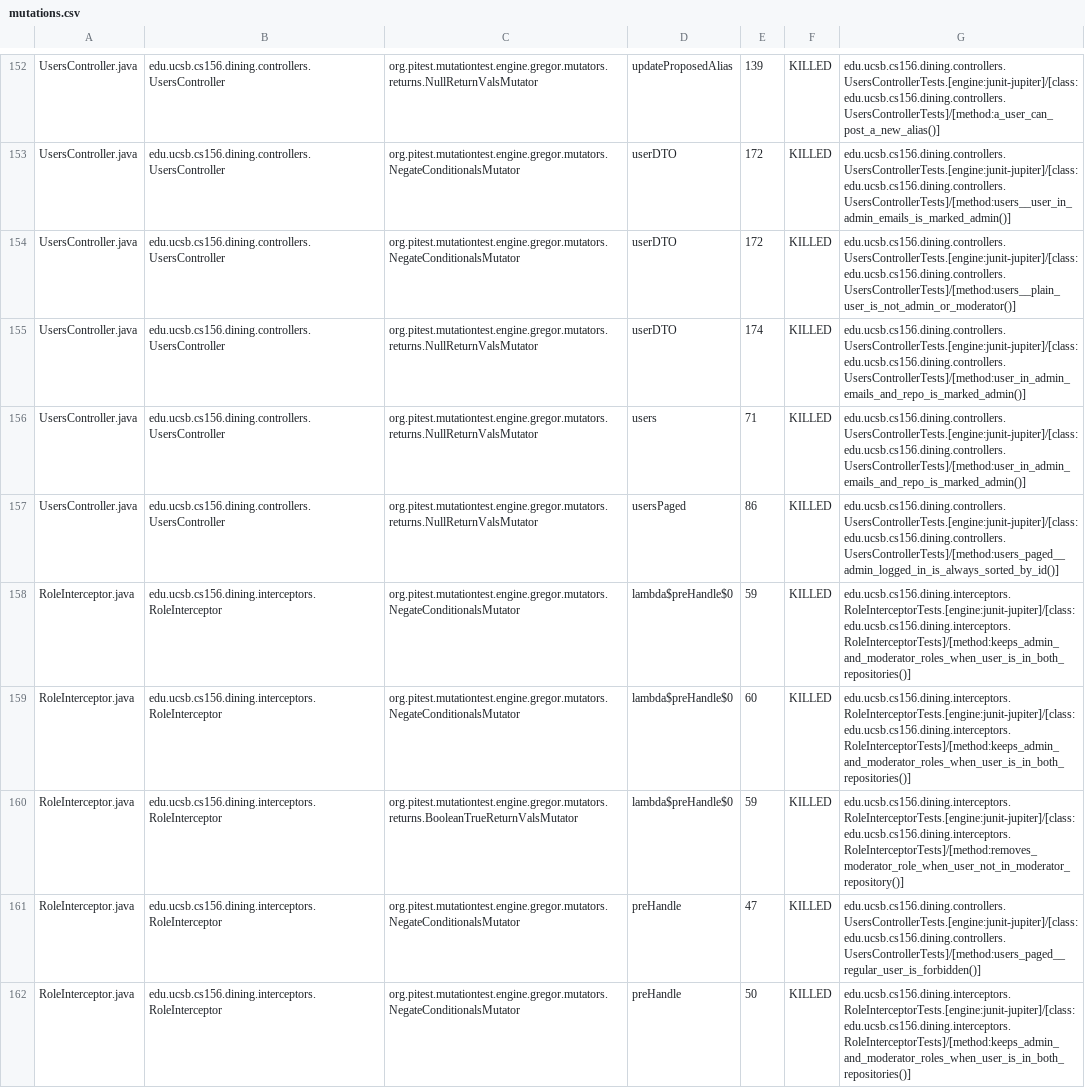
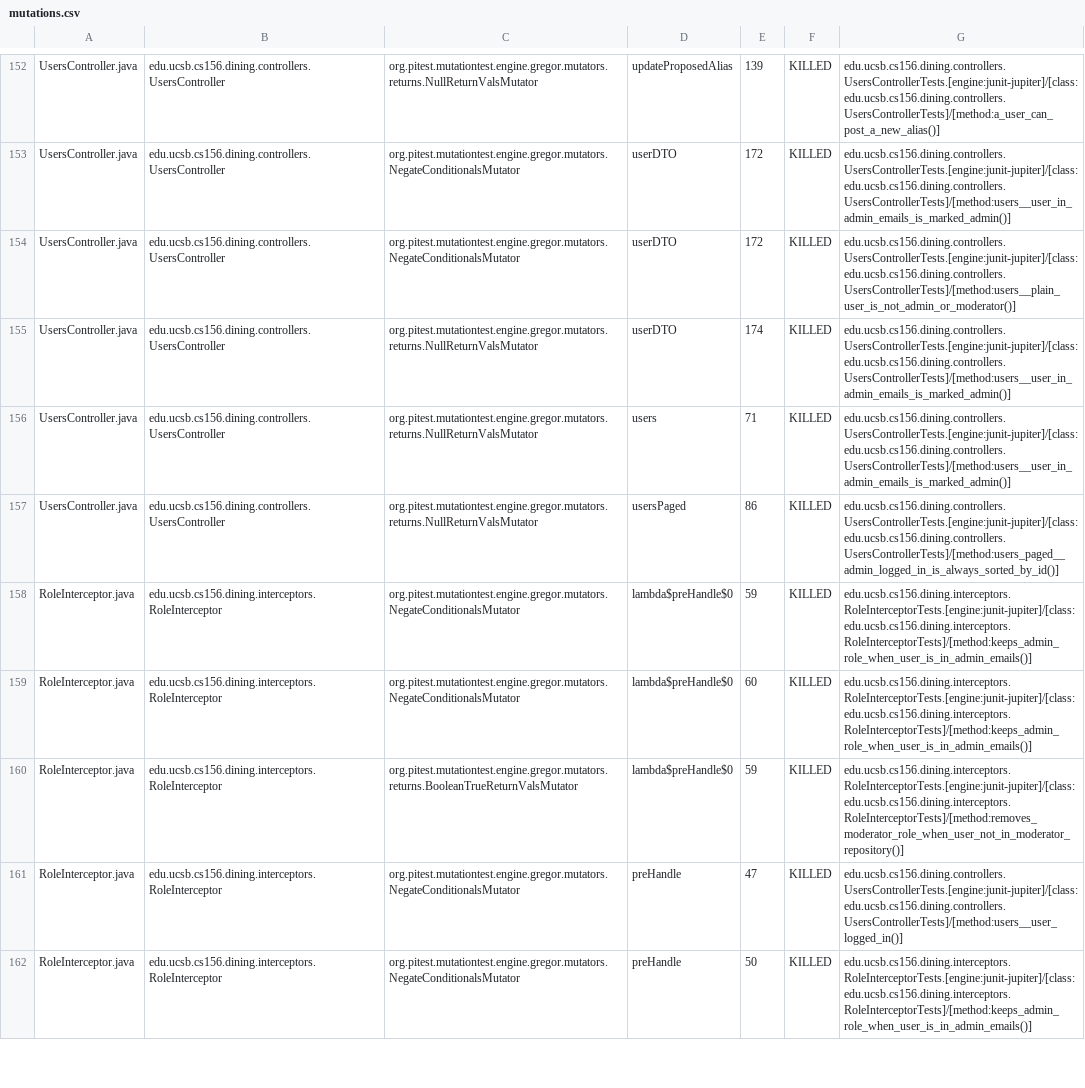
Before and after one commit to ucsb-cs156-f26/proj-dining-f26-06, a CSV file: prs/48/pitest/mutations.csv, drawn as a sheet; only a part is shown, gaps mark what is left out; the diff covers the shown part only.

Commit message:
Deploying to gh-pages from @ ucsb-cs156-f26/proj-dining-f26-06@3d7df59915ef7ce3fefcb747cb063ebeaedb8bef 🚀

```diff
--- a/prs/48/pitest/mutations.csv
+++ b/prs/48/pitest/mutations.csv
@@ -154,9 +154,9 @@ UsersController.java,edu.ucsb.cs156.dining.controllers.UsersController,org.pites
 UsersController.java,edu.ucsb.cs156.dining.controllers.UsersController,org.pitest.mutationtest.engine.gregor.mutators.NegateConditionalsMutator,userDTO,172,KILLED,edu.ucsb.cs156.dining.controllers.UsersControllerTests.[engine:junit-jupiter]/[class:edu.ucsb.cs156.dining.controllers.UsersControllerTests]/[method:users__plain_user_is_not_admin_or_moderator()]
-UsersController.java,edu.ucsb.cs156.dining.controllers.UsersController,org.pitest.mutationtest.engine.gregor.mutators.returns.NullReturnValsMutator,userDTO,174,KILLED,edu.ucsb.cs156.dining.controllers.UsersControllerTests.[engine:junit-jupiter]/[class:edu.ucsb.cs156.dining.controllers.UsersControllerTests]/[method:user_in_admin_emails_and_repo_is_marked_admin()]
-UsersController.java,edu.ucsb.cs156.dining.controllers.UsersController,org.pitest.mutationtest.engine.gregor.mutators.returns.NullReturnValsMutator,users,71,KILLED,edu.ucsb.cs156.dining.controllers.UsersControllerTests.[engine:junit-jupiter]/[class:edu.ucsb.cs156.dining.controllers.UsersControllerTests]/[method:user_in_admin_emails_and_repo_is_marked_admin()]
+UsersController.java,edu.ucsb.cs156.dining.controllers.UsersController,org.pitest.mutationtest.engine.gregor.mutators.returns.NullReturnValsMutator,userDTO,174,KILLED,edu.ucsb.cs156.dining.controllers.UsersControllerTests.[engine:junit-jupiter]/[class:edu.ucsb.cs156.dining.controllers.UsersControllerTests]/[method:users__user_in_admin_emails_is_marked_admin()]
+UsersController.java,edu.ucsb.cs156.dining.controllers.UsersController,org.pitest.mutationtest.engine.gregor.mutators.returns.NullReturnValsMutator,users,71,KILLED,edu.ucsb.cs156.dining.controllers.UsersControllerTests.[engine:junit-jupiter]/[class:edu.ucsb.cs156.dining.controllers.UsersControllerTests]/[method:users__user_in_admin_emails_is_marked_admin()]
 UsersController.java,edu.ucsb.cs156.dining.controllers.UsersController,org.pitest.mutationtest.engine.gregor.mutators.returns.NullReturnValsMutator,usersPaged,86,KILLED,edu.ucsb.cs156.dining.controllers.UsersControllerTests.[engine:junit-jupiter]/[class:edu.ucsb.cs156.dining.controllers.UsersControllerTests]/[method:users_paged__admin_logged_in_is_always_sorted_by_id()]
-RoleInterceptor.java,edu.ucsb.cs156.dining.interceptors.RoleInterceptor,org.pitest.mutationtest.engine.gregor.mutators.NegateConditionalsMutator,lambda$preHandle$0,59,KILLED,edu.ucsb.cs156.dining.interceptors.RoleInterceptorTests.[engine:junit-jupiter]/[class:edu.ucsb.cs156.dining.interceptors.RoleInterceptorTests]/[method:keeps_admin_and_moderator_roles_when_user_is_in_both_repositories()]
-RoleInterceptor.java,edu.ucsb.cs156.dining.interceptors.RoleInterceptor,org.pitest.mutationtest.engine.gregor.mutators.NegateConditionalsMutator,lambda$preHandle$0,60,KILLED,edu.ucsb.cs156.dining.interceptors.RoleInterceptorTests.[engine:junit-jupiter]/[class:edu.ucsb.cs156.dining.interceptors.RoleInterceptorTests]/[method:keeps_admin_and_moderator_roles_when_user_is_in_both_repositories()]
+RoleInterceptor.java,edu.ucsb.cs156.dining.interceptors.RoleInterceptor,org.pitest.mutationtest.engine.gregor.mutators.NegateConditionalsMutator,lambda$preHandle$0,59,KILLED,edu.ucsb.cs156.dining.interceptors.RoleInterceptorTests.[engine:junit-jupiter]/[class:edu.ucsb.cs156.dining.interceptors.RoleInterceptorTests]/[method:keeps_admin_role_when_user_is_in_admin_emails()]
+RoleInterceptor.java,edu.ucsb.cs156.dining.interceptors.RoleInterceptor,org.pitest.mutationtest.engine.gregor.mutators.NegateConditionalsMutator,lambda$preHandle$0,60,KILLED,edu.ucsb.cs156.dining.interceptors.RoleInterceptorTests.[engine:junit-jupiter]/[class:edu.ucsb.cs156.dining.interceptors.RoleInterceptorTests]/[method:keeps_admin_role_when_user_is_in_admin_emails()]
 RoleInterceptor.java,edu.ucsb.cs156.dining.interceptors.RoleInterceptor,org.pitest.mutationtest.engine.gregor.mutators.returns.BooleanTrueReturnValsMutator,lambda$preHandle$0,59,KILLED,edu.ucsb.cs156.dining.interceptors.RoleInterceptorTests.[engine:junit-jupiter]/[class:edu.ucsb.cs156.dining.interceptors.RoleInterceptorTests]/[method:removes_moderator_role_when_user_not_in_moderator_repository()]
-RoleInterceptor.java,edu.ucsb.cs156.dining.interceptors.RoleInterceptor,org.pitest.mutationtest.engine.gregor.mutators.NegateConditionalsMutator,preHandle,47,KILLED,edu.ucsb.cs156.dining.controllers.UsersControllerTests.[engine:junit-jupiter]/[class:edu.ucsb.cs156.dining.controllers.UsersControllerTests]/[method:users_paged__regular_user_is_forbidden()]
-RoleInterceptor.java,edu.ucsb.cs156.dining.interceptors.RoleInterceptor,org.pitest.mutationtest.engine.gregor.mutators.NegateConditionalsMutator,preHandle,50,KILLED,edu.ucsb.cs156.dining.interceptors.RoleInterceptorTests.[engine:junit-jupiter]/[class:edu.ucsb.cs156.dining.interceptors.RoleInterceptorTests]/[method:keeps_admin_and_moderator_roles_when_user_is_in_both_repositories()]
+RoleInterceptor.java,edu.ucsb.cs156.dining.interceptors.RoleInterceptor,org.pitest.mutationtest.engine.gregor.mutators.NegateConditionalsMutator,preHandle,47,KILLED,edu.ucsb.cs156.dining.controllers.UsersControllerTests.[engine:junit-jupiter]/[class:edu.ucsb.cs156.dining.controllers.UsersControllerTests]/[method:users__user_logged_in()]
+RoleInterceptor.java,edu.ucsb.cs156.dining.interceptors.RoleInterceptor,org.pitest.mutationtest.engine.gregor.mutators.NegateConditionalsMutator,preHandle,50,KILLED,edu.ucsb.cs156.dining.interceptors.RoleInterceptorTests.[engine:junit-jupiter]/[class:edu.ucsb.cs156.dining.interceptors.RoleInterceptorTests]/[method:keeps_admin_role_when_user_is_in_admin_emails()]
```
Also changed, not shown: 2 added rows, 2 removed rows and 38 edited cells elsewhere in this file, 28 other files.
